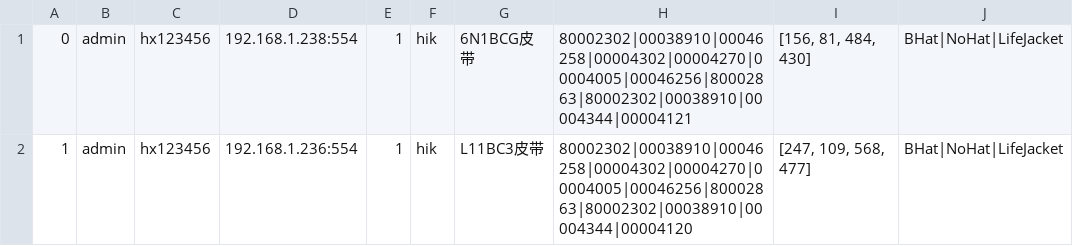
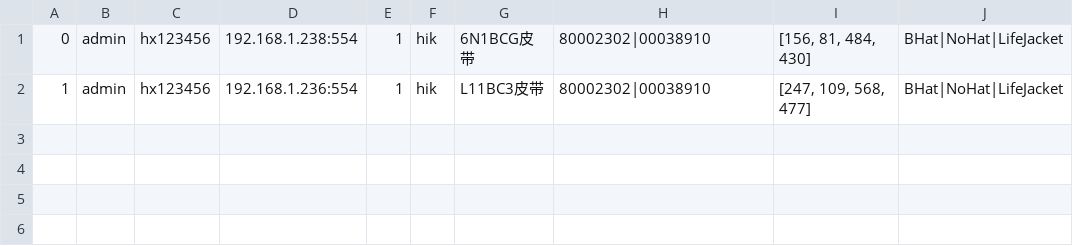
Before and after one commit to greatabel/DataAnalysis, a CSV file: b9396trafficflow_spark/i0rtsp_list.csv, drawn as a sheet.

```diff
--- a/b9396trafficflow_spark/i0rtsp_list.csv
+++ b/b9396trafficflow_spark/i0rtsp_list.csv
@@ -1,2 +1,2 @@
-0,admin,hx123456,192.168.1.238:554,1,hik,6N1BCG皮带,80002302|00038910|00046258|00004302|00004270|00004005|00046256|80002863|80002302|00038910|00004344|00004121,"[156, 81, 484, 430]",BHat|NoHat|LifeJacket
-1,admin,hx123456,192.168.1.236:554,1,hik,L11BC3皮带,80002302|00038910|00046258|00004302|00004270|00004005|00046256|80002863|80002302|00038910|00004344|00004120,"[247, 109, 568, 477]",BHat|NoHat|LifeJacket
+0,admin,hx123456,192.168.1.238:554,1,hik,6N1BCG皮带,80002302|00038910,"[156, 81, 484, 430]",BHat|NoHat|LifeJacket
+1,admin,hx123456,192.168.1.236:554,1,hik,L11BC3皮带,80002302|00038910,"[247, 109, 568, 477]",BHat|NoHat|LifeJacket
```
Also changed, not shown: 3 other files.
